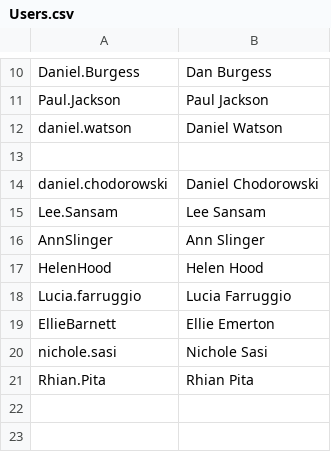
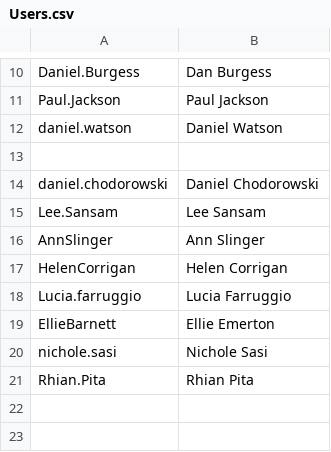
Before and after one commit to Banana-Goats/Ableworld, a CSV file: Users.csv, drawn as a sheet; only a part is shown, gaps mark what is left out.

Commit message:
Update Users.csv

```diff
--- a/Users.csv
+++ b/Users.csv
@@ -16,3 +16,3 @@ Lee.Sansam,Lee Sansam
 AnnSlinger,Ann Slinger
-HelenHood,Helen Hood
+HelenCorrigan,Helen Corrigan
 Lucia.farruggio,Lucia Farruggio
```
